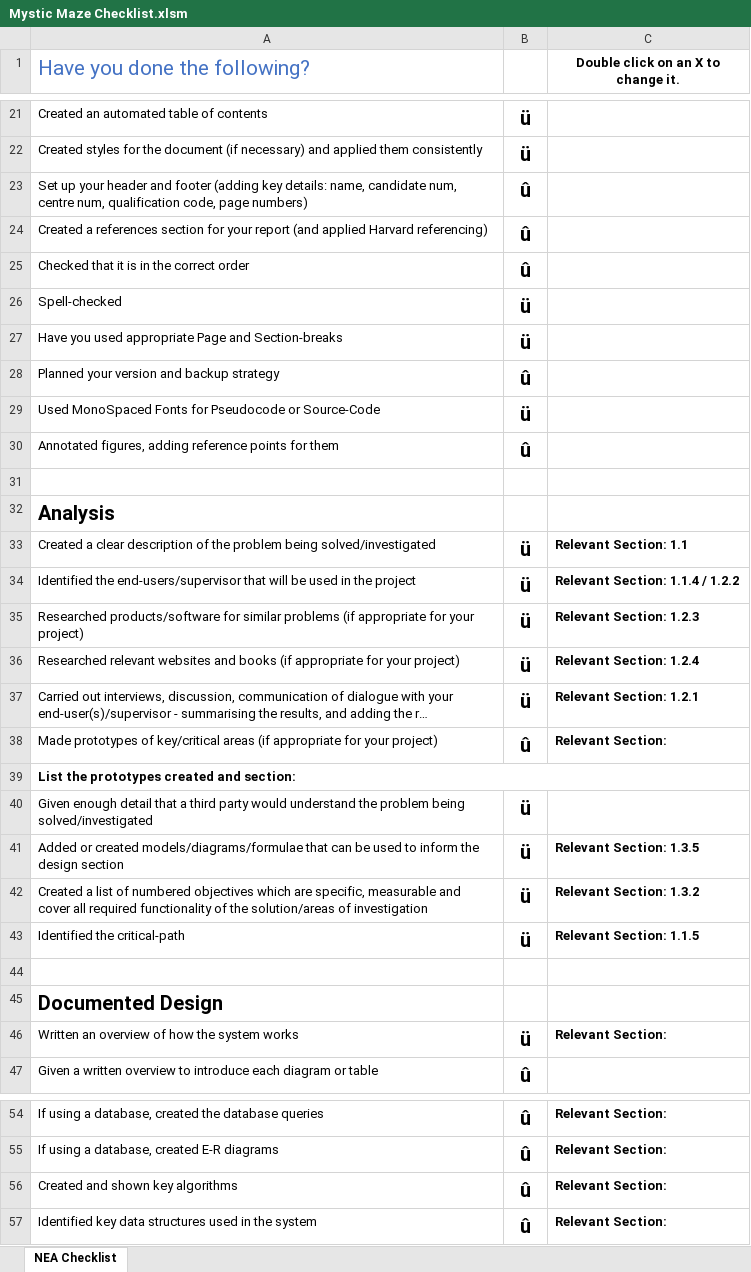
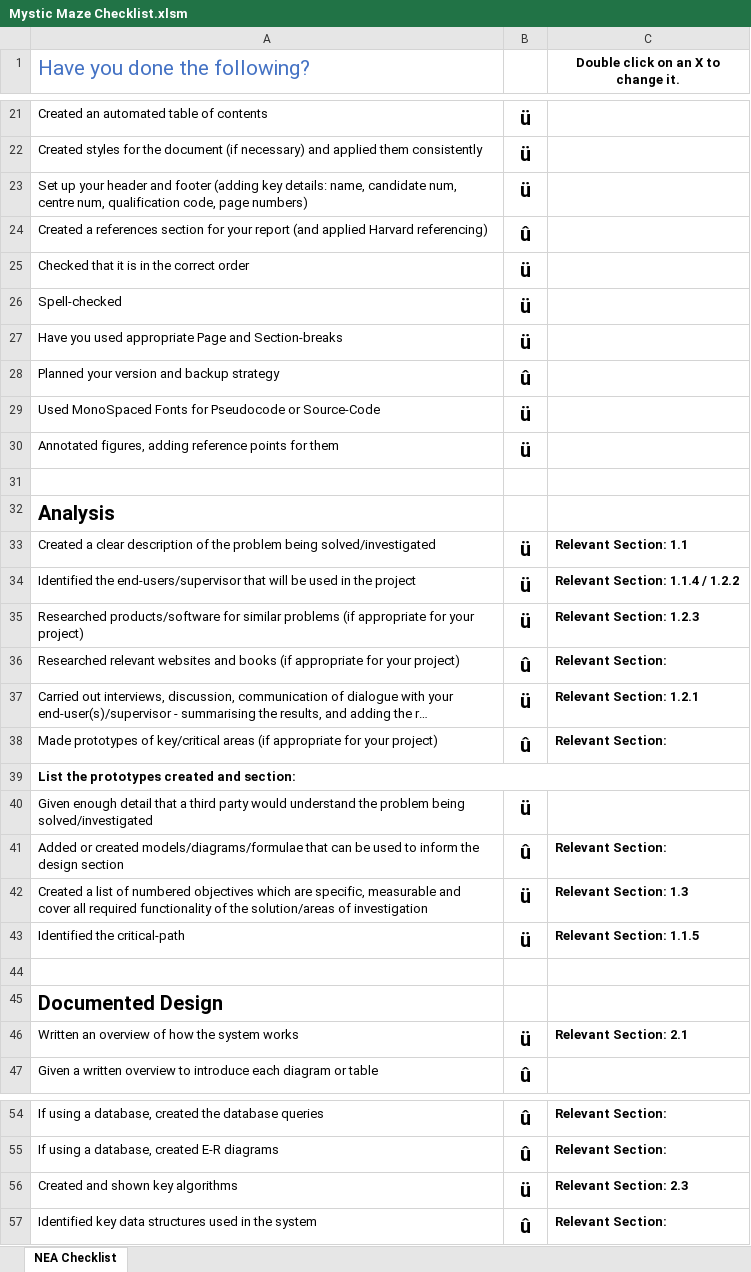
Before and after one commit to AyyubAmeen/Mystic-Maze, an Excel workbook: Documents/Mystic Maze Checklist.xlsm, sheet NEA Checklist, drawn as a sheet; only a part is shown, gaps mark what is left out; long unchanged cells end in …; values as stored, in another font and other column widths than the file's, no borders; conditional formats not drawn; the diff covers the shown part only; the diff names each change by its address in the sheet, - before the commit and + after, or states it on an @@ line.

```diff
--- a/Documents/Mystic Maze Checklist.xlsm (sheet NEA Checklist)
+++ b/Documents/Mystic Maze Checklist.xlsm (sheet NEA Checklist)
-B23: û
+B23: ü
-B25: û
+B25: ü
-B30: û
+B30: ü
-B36: ü
+B36: û
-C36: Relevant Section: 1.2.4
+C36: Relevant Section:
-B41: ü
+B41: û
-C41: Relevant Section: 1.3.5
+C41: Relevant Section:
-C42: Relevant Section: 1.3.2
+C42: Relevant Section: 1.3
-C46: Relevant Section:
+C46: Relevant Section: 2.1
-B56: û
+B56: ü
-C56: Relevant Section:
+C56: Relevant Section: 2.3
```
Also changed, not shown: 1 edited cell elsewhere in this sheet, 2 other files.
